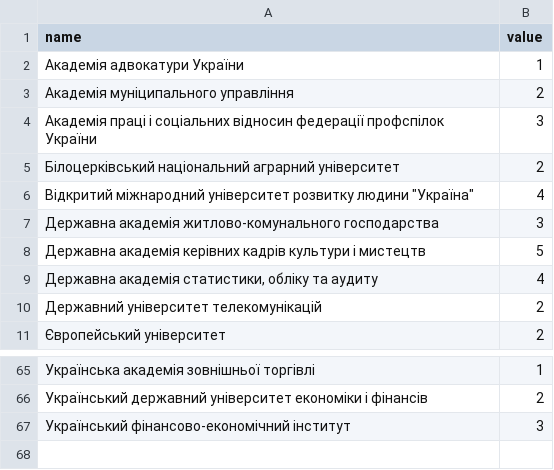
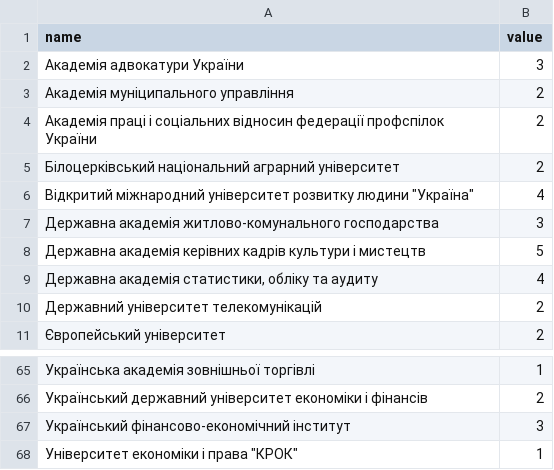
Before and after one commit to Deuces/Hackaton, a TSV file: GlobalRating/static/js/data.tsv, drawn as a sheet; only a part is shown, gaps mark what is left out.

Commit message:
Merge branch 'master' of https://github.com/Deuces/Hackaton
Conflicts:
	GlobalRating/view.py
final

```diff
--- a/GlobalRating/static/js/data.tsv
+++ b/GlobalRating/static/js/data.tsv
@@ -1,5 +1,5 @@
 name	value
-Академія адвокатури України	1
+Академія адвокатури України	3
 Академія муніципального управління	2
-Академія праці і соціальних відносин федерації профспілок України	3
+Академія праці і соціальних відносин федерації профспілок України	2
 Білоцерківський національний аграрний університет	2
@@ -67 +67,2 @@ name	value
 Український фінансово-економічний інститут	3
+Університет економіки і права "КРОК"	1
```
Also changed, not shown: 2 other files.
